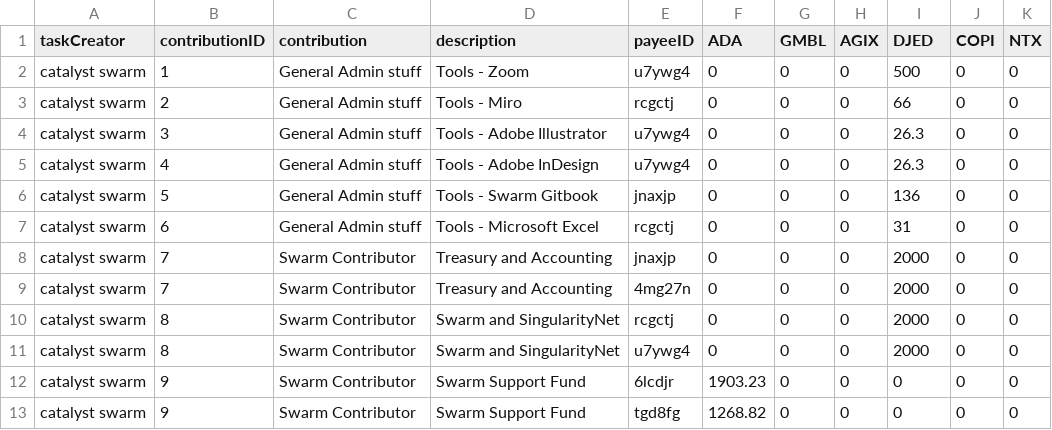
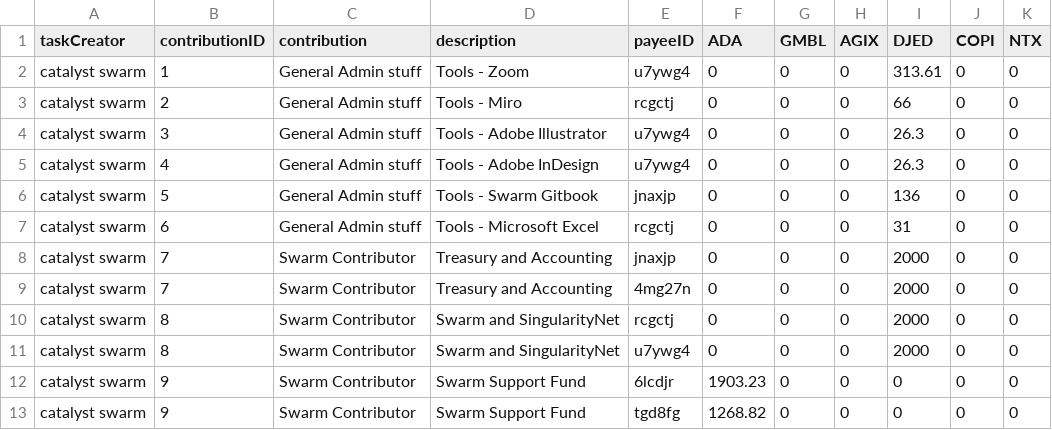
Before and after one commit to treasuryguild/treasury-system-v4, a CSV file: bulk-payments/1680603370718-Swarm-payment-sheet.csv, drawn as a sheet.

Commit message:
Update 1680603370718-Swarm-payment-sheet.csv

```diff
--- a/bulk-payments/1680603370718-Swarm-payment-sheet.csv
+++ b/bulk-payments/1680603370718-Swarm-payment-sheet.csv
@@ -1,3 +1,3 @@
 taskCreator,contributionID,contribution,description,payeeID,ADA,GMBL,AGIX,DJED,COPI,NTX
-catalyst swarm,1,General Admin stuff,Tools - Zoom,u7ywg4,0,0,0,500,0,0
+catalyst swarm,1,General Admin stuff,Tools - Zoom,u7ywg4,0,0,0,313.61,0,0
 catalyst swarm,2,General Admin stuff,Tools -  Miro ,rcgctj,0,0,0,66,0,0
```
